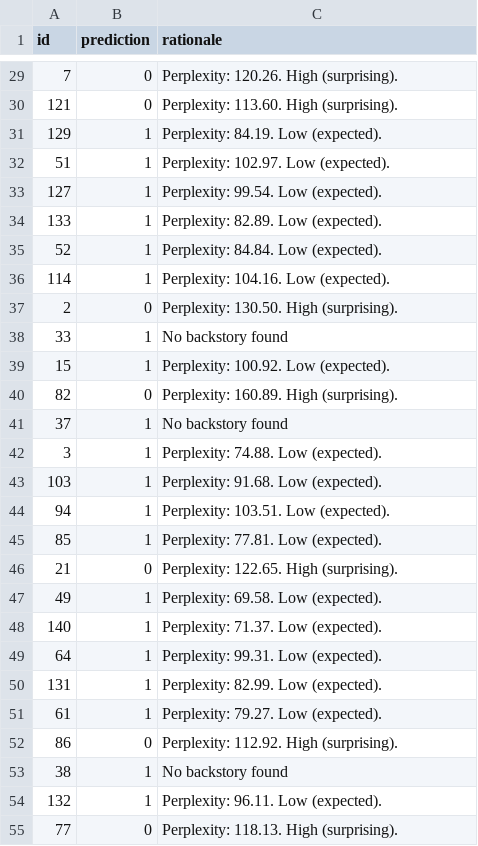
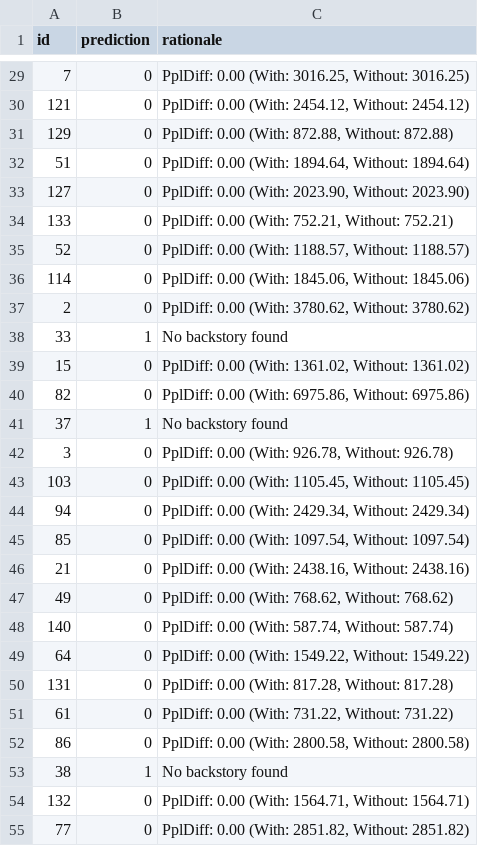
Before and after one commit to AdityaSinghBisht100/KDSH, a CSV file: submission_bdh.csv, drawn as a sheet; only a part is shown, gaps mark what is left out; the diff covers the shown part only.

```diff
--- a/submission_bdh.csv
+++ b/submission_bdh.csv
@@ -29,27 +29,27 @@ id,prediction,rationale
-7,0,Perplexity: 120.26. High (surprising).
-121,0,Perplexity: 113.60. High (surprising).
-129,1,Perplexity: 84.19. Low (expected).
-51,1,Perplexity: 102.97. Low (expected).
-127,1,Perplexity: 99.54. Low (expected).
-133,1,Perplexity: 82.89. Low (expected).
-52,1,Perplexity: 84.84. Low (expected).
-114,1,Perplexity: 104.16. Low (expected).
-2,0,Perplexity: 130.50. High (surprising).
+7,0,"PplDiff: 0.00 (With: 3016.25, Without: 3016.25)"
+121,0,"PplDiff: 0.00 (With: 2454.12, Without: 2454.12)"
+129,0,"PplDiff: 0.00 (With: 872.88, Without: 872.88)"
+51,0,"PplDiff: 0.00 (With: 1894.64, Without: 1894.64)"
+127,0,"PplDiff: 0.00 (With: 2023.90, Without: 2023.90)"
+133,0,"PplDiff: 0.00 (With: 752.21, Without: 752.21)"
+52,0,"PplDiff: 0.00 (With: 1188.57, Without: 1188.57)"
+114,0,"PplDiff: 0.00 (With: 1845.06, Without: 1845.06)"
+2,0,"PplDiff: 0.00 (With: 3780.62, Without: 3780.62)"
 33,1,No backstory found
-15,1,Perplexity: 100.92. Low (expected).
-82,0,Perplexity: 160.89. High (surprising).
+15,0,"PplDiff: 0.00 (With: 1361.02, Without: 1361.02)"
+82,0,"PplDiff: 0.00 (With: 6975.86, Without: 6975.86)"
 37,1,No backstory found
-3,1,Perplexity: 74.88. Low (expected).
-103,1,Perplexity: 91.68. Low (expected).
-94,1,Perplexity: 103.51. Low (expected).
-85,1,Perplexity: 77.81. Low (expected).
-21,0,Perplexity: 122.65. High (surprising).
-49,1,Perplexity: 69.58. Low (expected).
-140,1,Perplexity: 71.37. Low (expected).
-64,1,Perplexity: 99.31. Low (expected).
-131,1,Perplexity: 82.99. Low (expected).
-61,1,Perplexity: 79.27. Low (expected).
-86,0,Perplexity: 112.92. High (surprising).
+3,0,"PplDiff: 0.00 (With: 926.78, Without: 926.78)"
+103,0,"PplDiff: 0.00 (With: 1105.45, Without: 1105.45)"
+94,0,"PplDiff: 0.00 (With: 2429.34, Without: 2429.34)"
+85,0,"PplDiff: 0.00 (With: 1097.54, Without: 1097.54)"
+21,0,"PplDiff: 0.00 (With: 2438.16, Without: 2438.16)"
+49,0,"PplDiff: 0.00 (With: 768.62, Without: 768.62)"
+140,0,"PplDiff: 0.00 (With: 587.74, Without: 587.74)"
+64,0,"PplDiff: 0.00 (With: 1549.22, Without: 1549.22)"
+131,0,"PplDiff: 0.00 (With: 817.28, Without: 817.28)"
+61,0,"PplDiff: 0.00 (With: 731.22, Without: 731.22)"
+86,0,"PplDiff: 0.00 (With: 2800.58, Without: 2800.58)"
 38,1,No backstory found
-132,1,Perplexity: 96.11. Low (expected).
-77,0,Perplexity: 118.13. High (surprising).
+132,0,"PplDiff: 0.00 (With: 1564.71, Without: 1564.71)"
+77,0,"PplDiff: 0.00 (With: 2851.82, Without: 2851.82)"
```
Also changed, not shown: 43 edited cells elsewhere in this file, 12 other files.
